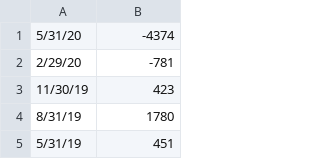
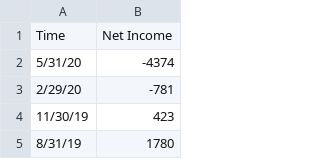
Before and after one commit to danielhwei/Financial-Data, a CSV file: carnival net income quarterly.csv, drawn as a sheet; only a part is shown; the shorter side is filled out with more unchanged rows.

Commit message:
Update carnival net income quarterly.csv

```diff
--- a/carnival net income quarterly.csv
+++ b/carnival net income quarterly.csv
@@ -1 +1,2 @@
+Time,Net Income
 5/31/20,-4374
```
